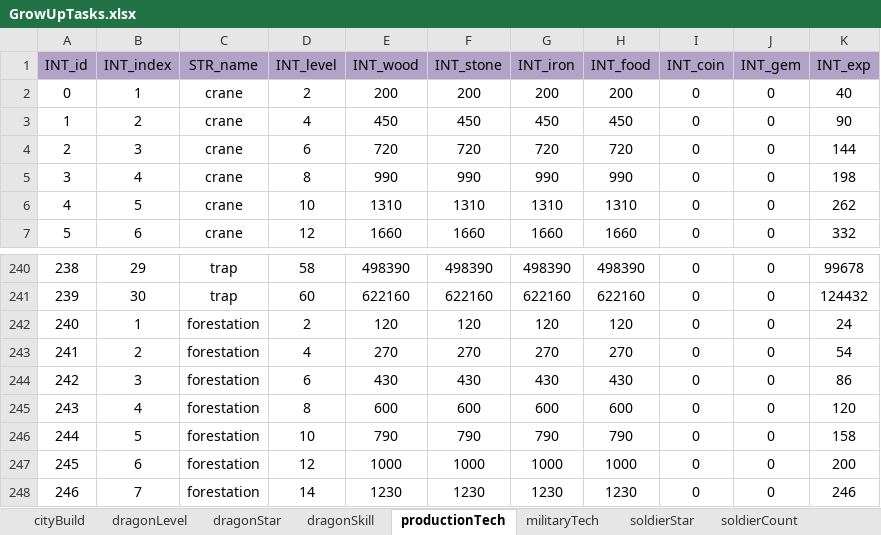
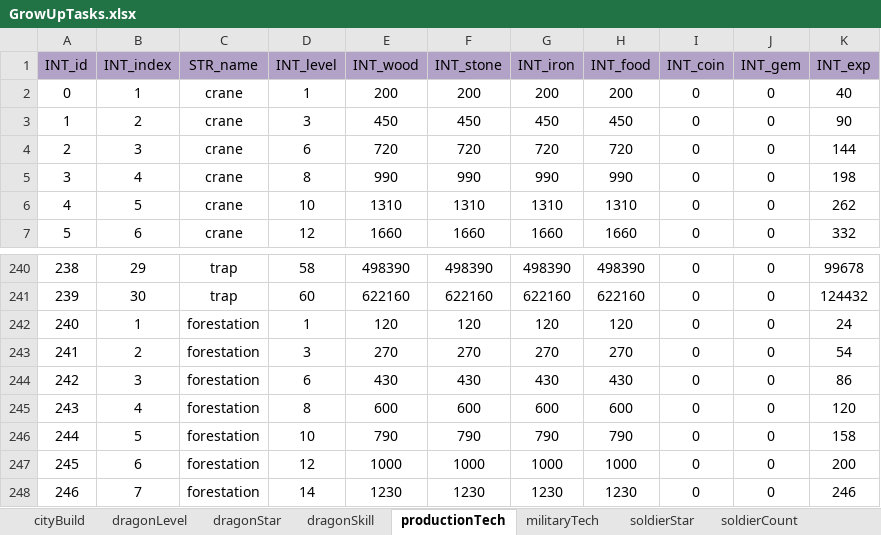
Before and after one commit to ModunZhang/kod_docs, an Excel workbook: datas/shared/GrowUpTasks.xlsx, sheet productionTech, drawn as a sheet; only a part is shown, gaps mark what is left out; values as stored, in another font and other column widths than the file's, no borders; the diff names each change by its address in the sheet, - before the commit and + after, or states it on an @@ line.

```diff
--- a/datas/shared/GrowUpTasks.xlsx (sheet productionTech)
+++ b/datas/shared/GrowUpTasks.xlsx (sheet productionTech)
-D2 (INT_level): 2
+D2 (INT_level): 1
-D3 (INT_level): 4
+D3 (INT_level): 3
-D242 (INT_level): 2
+D242 (INT_level): 1
-D243 (INT_level): 4
+D243 (INT_level): 3
```
Also changed, not shown: sheet pveCount, sheet soldierCount, datas/shared/AllianceInitData.xlsx, datas/shared/Dragons.xlsx, 3 other files.
